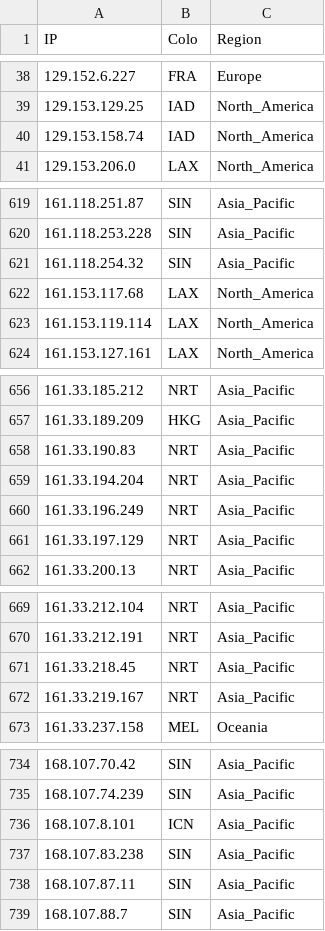
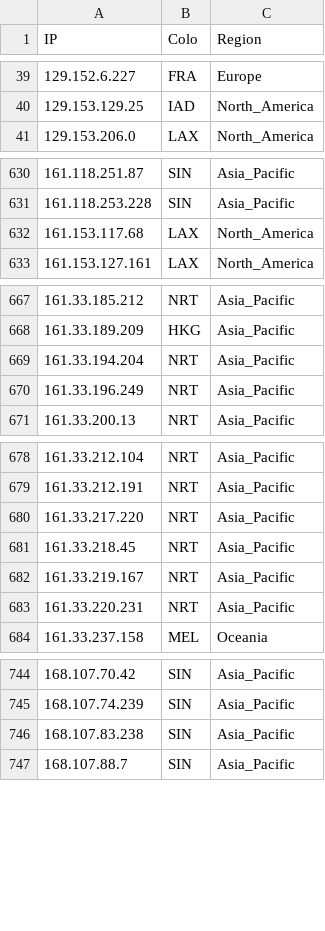
Before and after one commit to xiya-like/proxyip-tracker, a CSV file: result/ips.csv, drawn as a sheet; only a part is shown, gaps mark what is left out; the diff covers the shown part only.

```diff
--- a/result/ips.csv
+++ b/result/ips.csv
@@ -39,3 +40,2 @@ IP,Colo,Region
 129.153.129.25,IAD,North_America
-129.153.158.74,IAD,North_America
 129.153.206.0,LAX,North_America
@@ -620,5 +631,3 @@ IP,Colo,Region
 161.118.253.228,SIN,Asia_Pacific
-161.118.254.32,SIN,Asia_Pacific
 161.153.117.68,LAX,North_America
-161.153.119.114,LAX,North_America
 161.153.127.161,LAX,North_America
@@ -657,6 +668,4 @@ IP,Colo,Region
 161.33.189.209,HKG,Asia_Pacific
-161.33.190.83,NRT,Asia_Pacific
 161.33.194.204,NRT,Asia_Pacific
 161.33.196.249,NRT,Asia_Pacific
-161.33.197.129,NRT,Asia_Pacific
 161.33.200.13,NRT,Asia_Pacific
@@ -670,4 +679,6 @@ IP,Colo,Region
 161.33.212.191,NRT,Asia_Pacific
+161.33.217.220,NRT,Asia_Pacific
 161.33.218.45,NRT,Asia_Pacific
 161.33.219.167,NRT,Asia_Pacific
+161.33.220.231,NRT,Asia_Pacific
 161.33.237.158,MEL,Oceania
@@ -735,5 +745,3 @@ IP,Colo,Region
 168.107.74.239,SIN,Asia_Pacific
-168.107.8.101,ICN,Asia_Pacific
 168.107.83.238,SIN,Asia_Pacific
-168.107.87.11,SIN,Asia_Pacific
 168.107.88.7,SIN,Asia_Pacific
```
Also changed, not shown: 32 added rows, 16 removed rows and 15 edited cells elsewhere in this file, result/domains-ips.csv, result/tested-ips.csv.
